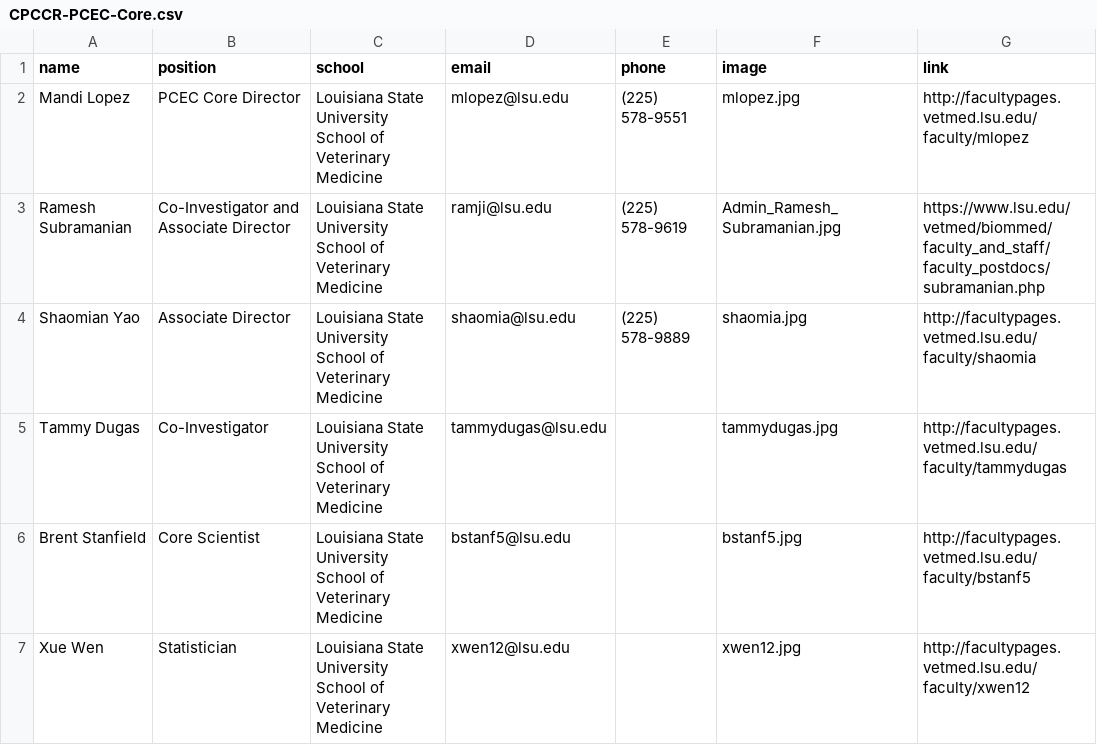
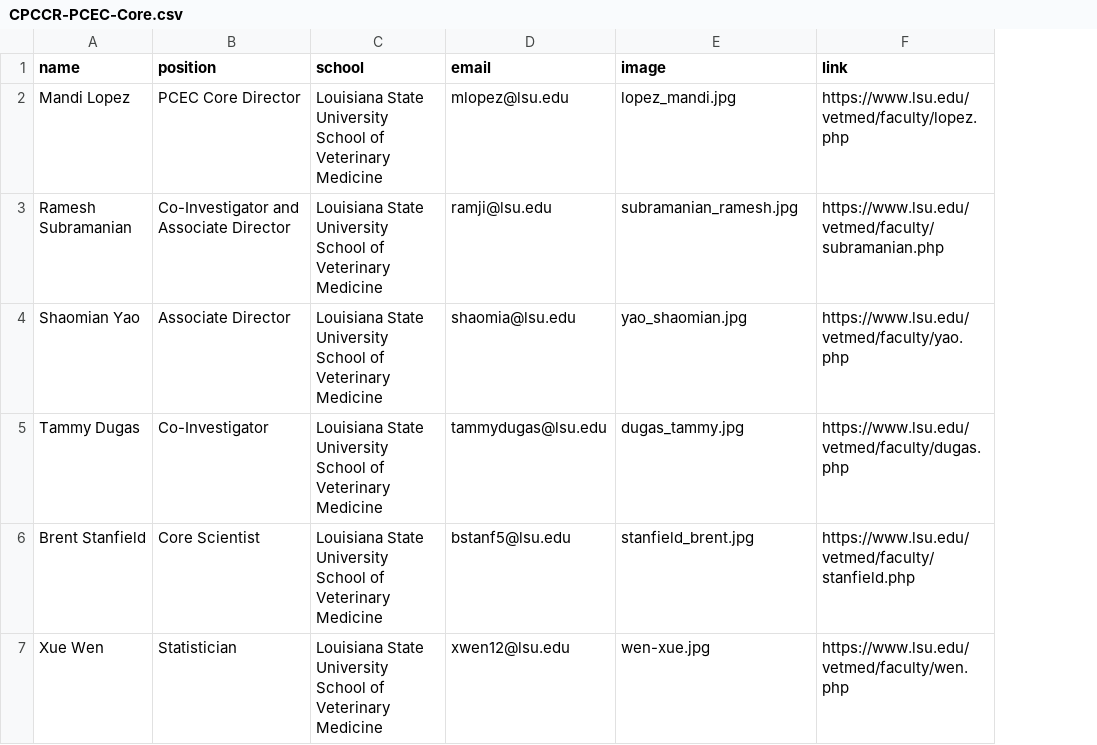
Before and after one commit to lbrn/CPCCR, a CSV file: _data/CPCCR-PCEC-Core.csv, drawn as a sheet; removed rows and columns are numbered as before the commit, all else as after; the diff names each change by its address in the sheet, - before the commit and + after, or states it on an @@ line.

Commit message:
people updates see desc for details
removed older images, found LSU Vetmed new people website page https://www.lsu.edu/vetmed/faculty/ and updated everyone on all the datasheets. created MBIP Core data sheet.

```diff
--- a/_data/CPCCR-PCEC-Core.csv
+++ b/_data/CPCCR-PCEC-Core.csv
-column E (phone), rows 2-4: (225) 578-9551 | (225) 578-9619 | (225) 578-9889
-E2 (image): mlopez.jpg
+E2 (image): lopez_mandi.jpg
-F2 (link): http://facultypages.vetmed.lsu.edu/faculty/mlopez
+F2 (link): https://www.lsu.edu/vetmed/faculty/lopez.php
-E3 (image): Admin_Ramesh_Subramanian.jpg
+E3 (image): subramanian_ramesh.jpg
-F3 (link): https://www.lsu.edu/vetmed/biommed/faculty_and_staff/faculty_postdocs/subramanian.php
+F3 (link): https://www.lsu.edu/vetmed/faculty/subramanian.php
-E4 (image): shaomia.jpg
+E4 (image): yao_shaomian.jpg
-F4 (link): http://facultypages.vetmed.lsu.edu/faculty/shaomia
+F4 (link): https://www.lsu.edu/vetmed/faculty/yao.php
-E5 (image): tammydugas.jpg
+E5 (image): dugas_tammy.jpg
-F5 (link): http://facultypages.vetmed.lsu.edu/faculty/tammydugas
+F5 (link): https://www.lsu.edu/vetmed/faculty/dugas.php
-E6 (image): bstanf5.jpg
+E6 (image): stanfield_brent.jpg
-F6 (link): http://facultypages.vetmed.lsu.edu/faculty/bstanf5
+F6 (link): https://www.lsu.edu/vetmed/faculty/stanfield.php
-E7 (image): xwen12.jpg
+E7 (image): wen-xue.jpg
-F7 (link): http://facultypages.vetmed.lsu.edu/faculty/xwen12
+F7 (link): https://www.lsu.edu/vetmed/faculty/wen.php
```
Also changed, not shown: 29 other files.
